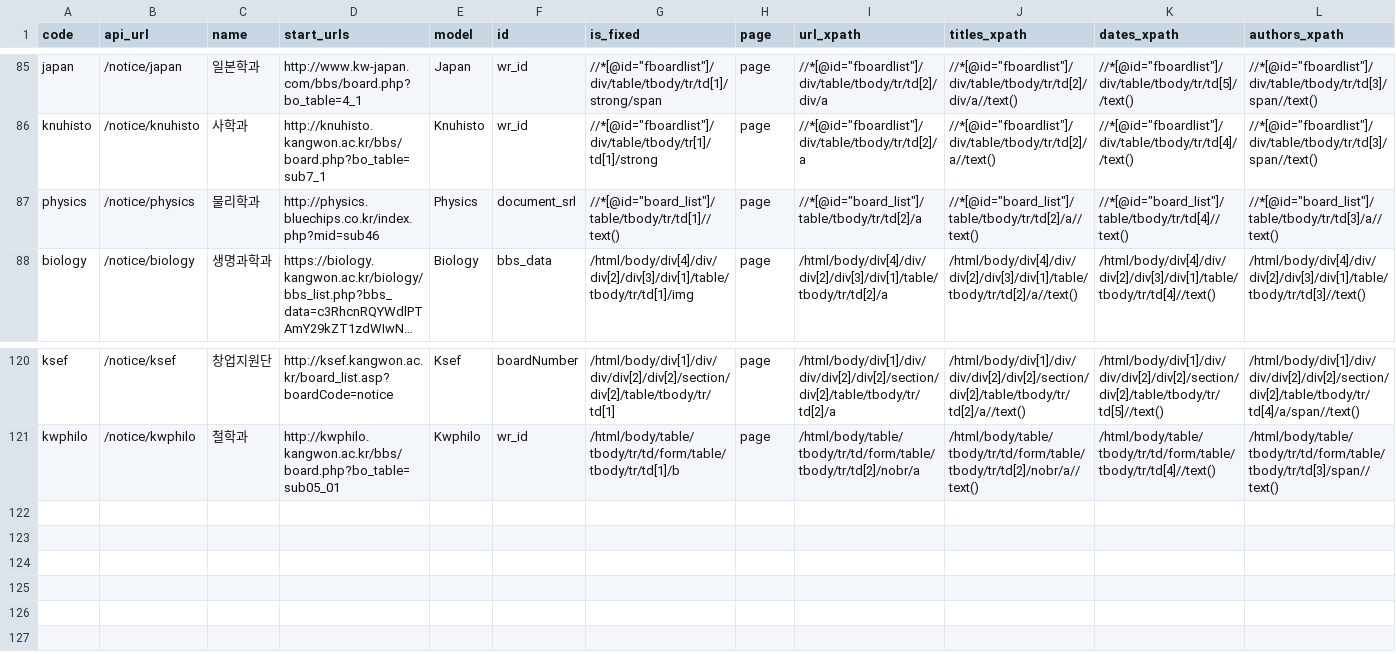
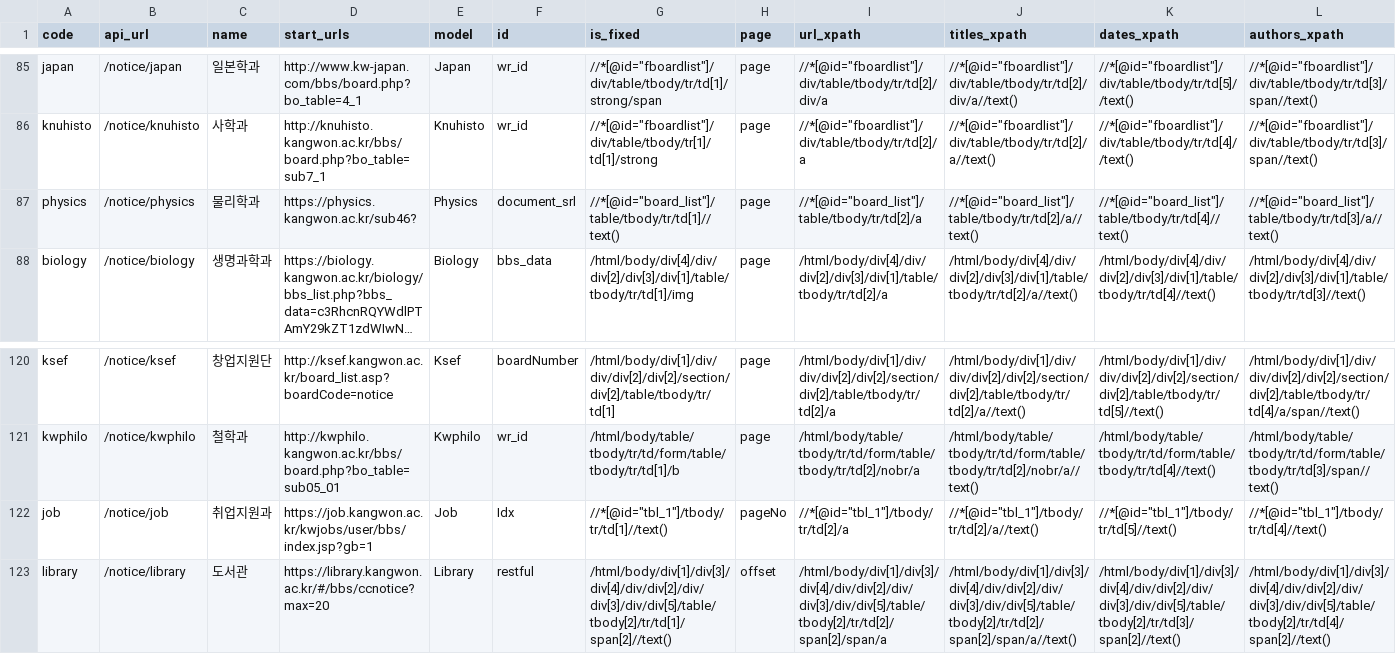
Before and after one commit to ppcomp/knu-notice-server, a CSV file: knu_notice/resources/board_data.csv, drawn as a sheet; only a part is shown, gaps mark what is left out; long unchanged cells end in …; rows hold the shown columns only; the diff names each change by its address in the sheet, - before the commit and + after, or states it on an @@ line.

```diff
--- a/knu_notice/resources/board_data.csv
+++ b/knu_notice/resources/board_data.csv
-D87 (start_urls): http://physics.bluechips.co.kr/index.php?mid=sub46
+D87 (start_urls): https://physics.kangwon.ac.kr/sub46?
+row 122: job | /notice/job | 취업지원과 | https://job.kangwon.ac.kr/kwjobs/user/bbs/index.jsp?gb=1 | Job | Idx | //*[@id="tbl_1"]/tbody/tr/td[1]//text() | pageNo | //*[@id="tbl_1"]/tbody/tr/td[2]/a | //*[@id="tbl_1"]/tbody/tr/td[2]/a//text() | //*[@id="tbl_1"]/tbody/tr/td[5]//text() | //*[@id="tbl_1"]/tbody/tr/td[4]//text()
+row 123: library | /notice/library | 도서관 | https://library.kangwon.ac.kr/#/bbs/ccnotice?max=20 | Library | restful | /html/body/div[1]/div[3]/div[4]/div/div[2]/div/div[3]/div/div[5]/table/tbody[2]/tr/td[1]/span[2]//text() | offset | /html/body/div[1]/div[3]/div[4]/div/div[2]/div/div[3]/div/div[5]/table/tbody[2]/tr/td[2]/span[2]/span/a | /html/body/div[1]/div[3]/div[4]/div/div[2]/div/div[3]/div/div[5]/table/tbody[2]/tr/td[2]/span[2]/span/a//text() | /html/body/div[1]/div[3]/div[4]/div/div[2]/div/div[3]/div/div[5]/table/tbody[2]/tr/td[3]/span[2]//text() | /html/body/div[1]/div[3]/div[4]/div/div[2]/div/div[3]/div/div[5]/table/tbody[2]/tr/td[4]/span[2]//text()
```
Also changed, not shown: 2 other files.
